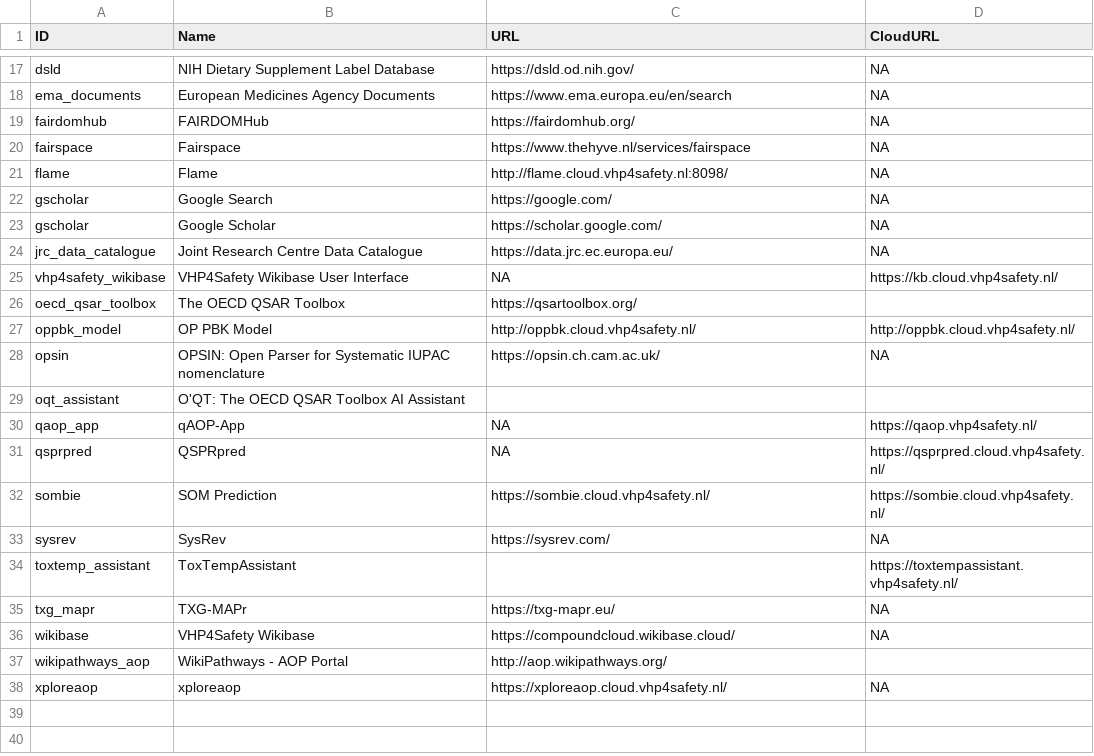
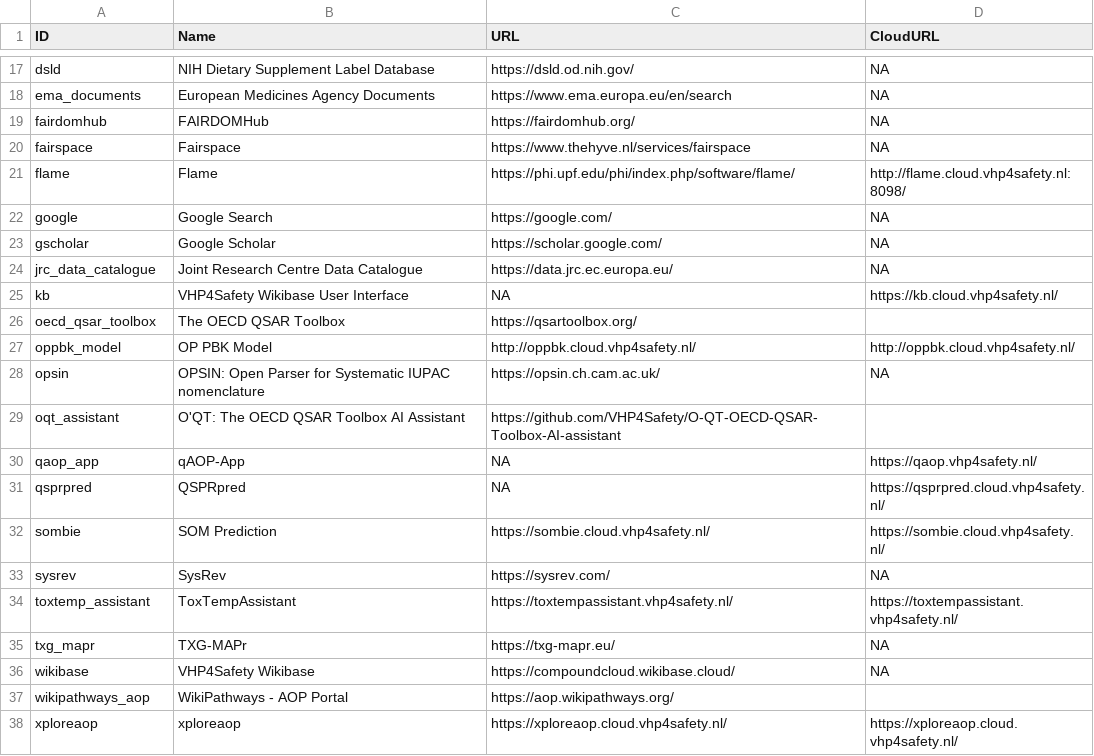
Before and after one commit to VHP4Safety/cloud, a TSV file: docs/tools.tsv, drawn as a sheet; only a part is shown, gaps mark what is left out; the diff covers the shown part only.

```diff
--- a/docs/tools.tsv
+++ b/docs/tools.tsv
@@ -20,7 +20,7 @@ fairdomhub	FAIRDOMHub	https://fairdomhub.org/	NA
 fairspace	Fairspace	https://www.thehyve.nl/services/fairspace	NA
-flame	Flame	http://flame.cloud.vhp4safety.nl:8098/	NA
-gscholar	Google Search	https://google.com/	NA
+flame	Flame	https://phi.upf.edu/phi/index.php/software/flame/	http://flame.cloud.vhp4safety.nl:8098/
+google	Google Search	https://google.com/	NA
 gscholar	Google Scholar	https://scholar.google.com/	NA
 jrc_data_catalogue	Joint Research Centre Data Catalogue	https://data.jrc.ec.europa.eu/	NA
-vhp4safety_wikibase	VHP4Safety Wikibase User Interface	NA	https://kb.cloud.vhp4safety.nl/
+kb	VHP4Safety Wikibase User Interface	NA	https://kb.cloud.vhp4safety.nl/
 oecd_qsar_toolbox	The OECD QSAR Toolbox	https://qsartoolbox.org/	
@@ -28,3 +28,3 @@ oppbk_model	OP PBK Model	http://oppbk.cloud.vhp4safety.nl/	http://oppbk.cloud.vh
 opsin	OPSIN: Open Parser for Systematic IUPAC nomenclature	https://opsin.ch.cam.ac.uk/	NA
-oqt_assistant	O'QT: The OECD QSAR Toolbox AI Assistant		
+oqt_assistant	O'QT: The OECD QSAR Toolbox AI Assistant	https://github.com/VHP4Safety/O-QT-OECD-QSAR-Toolbox-AI-assistant	
 qaop_app	qAOP-App	NA	https://qaop.vhp4safety.nl/
@@ -33,6 +33,6 @@ sombie	SOM Prediction	https://sombie.cloud.vhp4safety.nl/	https://sombie.cloud.v
 sysrev	SysRev	https://sysrev.com/	NA
-toxtemp_assistant	ToxTempAssistant		https://toxtempassistant.vhp4safety.nl/
+toxtemp_assistant	ToxTempAssistant	https://toxtempassistant.vhp4safety.nl/	https://toxtempassistant.vhp4safety.nl/
 txg_mapr	TXG-MAPr	https://txg-mapr.eu/	NA
 wikibase	VHP4Safety Wikibase	https://compoundcloud.wikibase.cloud/	NA
-wikipathways_aop	WikiPathways - AOP Portal	http://aop.wikipathways.org/	
-xploreaop	xploreaop	https://xploreaop.cloud.vhp4safety.nl/	NA
+wikipathways_aop	WikiPathways - AOP Portal	https://aop.wikipathways.org/	
+xploreaop	xploreaop	https://xploreaop.cloud.vhp4safety.nl/	https://xploreaop.cloud.vhp4safety.nl/
```
Also changed, not shown: 6 edited cells elsewhere in this file, 9 other files.
